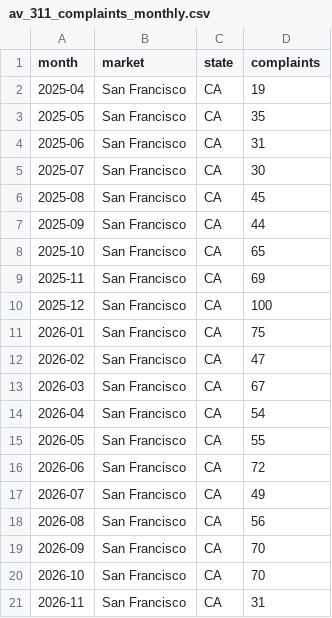
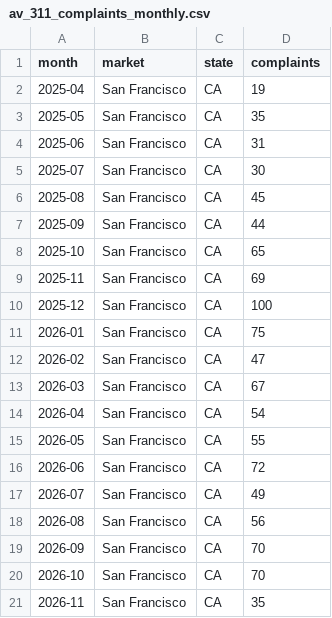
Before and after one commit to av-observatory/av-observatory-web, a CSV file: public/data/av_311_complaints_monthly.csv, drawn as a sheet.

```diff
--- a/public/data/av_311_complaints_monthly.csv
+++ b/public/data/av_311_complaints_monthly.csv
@@ -20,2 +20,2 @@ month,market,state,complaints
 2026-10,San Francisco,CA,70
-2026-11,San Francisco,CA,31
+2026-11,San Francisco,CA,35
```
Also changed, not shown: public/data/av_311_complaints.csv, 1 other file.
